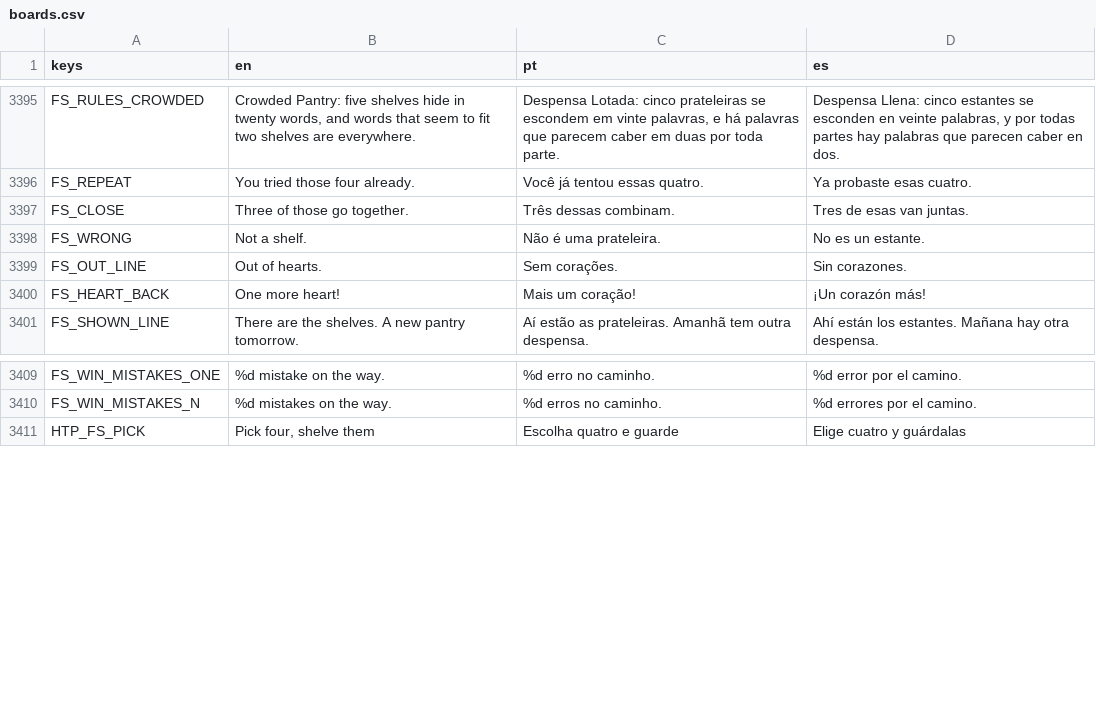
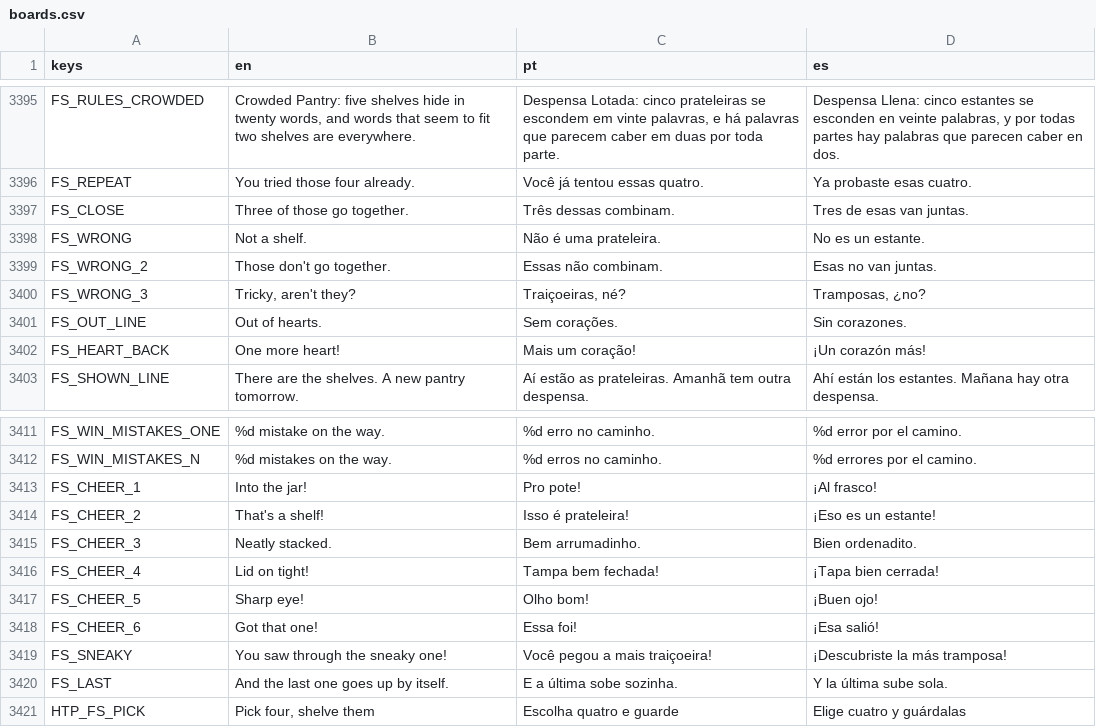
Before and after one commit to flavioriper/daily-games, a CSV file: locale/boards.csv, drawn as a sheet; only a part is shown, gaps mark what is left out.

Commit message:
feat(shelves): Four Shelves made fun -- the night's writer names its red herrings (traps, 1/3/4/5 a band in every language), tired ideas banned, the reviewer solves as a player and must be fooled once past Easy (the old 'sure' gate turned down every board with a real decoy, so the bank had none), shelves ordered as it found them, bands written side by side with a second try; on the board the four hop one after another before the verdict, picked jars fill with jam, a shelf's jars take its colour as they go up, shelves are cheered (the subtlest as the sneaky one), wrong lines vary, and the last shelf goes up by itself

```diff
--- a/locale/boards.csv
+++ b/locale/boards.csv
@@ -3458,2 +3458,4 @@ FS_CLOSE,Three of those go together.,Três dessas combinam.,Tres de esas van jun
 FS_WRONG,Not a shelf.,Não é uma prateleira.,No es un estante.
+FS_WRONG_2,Those don't go together.,Essas não combinam.,Esas no van juntas.
+FS_WRONG_3,"Tricky, aren't they?","Traiçoeiras, né?","Tramposas, ¿no?"
 FS_OUT_LINE,Out of hearts.,Sem corações.,Sin corazones.
@@ -3470,2 +3472,10 @@ FS_WIN_MISTAKES_ONE,%d mistake on the way.,%d erro no caminho.,%d error por el c
 FS_WIN_MISTAKES_N,%d mistakes on the way.,%d erros no caminho.,%d errores por el camino.
+FS_CHEER_1,Into the jar!,Pro pote!,¡Al frasco!
+FS_CHEER_2,That's a shelf!,Isso é prateleira!,¡Eso es un estante!
+FS_CHEER_3,Neatly stacked.,Bem arrumadinho.,Bien ordenadito.
+FS_CHEER_4,Lid on tight!,Tampa bem fechada!,¡Tapa bien cerrada!
+FS_CHEER_5,Sharp eye!,Olho bom!,¡Buen ojo!
+FS_CHEER_6,Got that one!,Essa foi!,¡Esa salió!
+FS_SNEAKY,You saw through the sneaky one!,Você pegou a mais traiçoeira!,¡Descubriste la más tramposa!
+FS_LAST,And the last one goes up by itself.,E a última sobe sozinha.,Y la última sube sola.
 HTP_FS_PICK,"Pick four, shelve them",Escolha quatro e guarde,Elige cuatro y guárdalas
```
Also changed, not shown: 7 other files.
